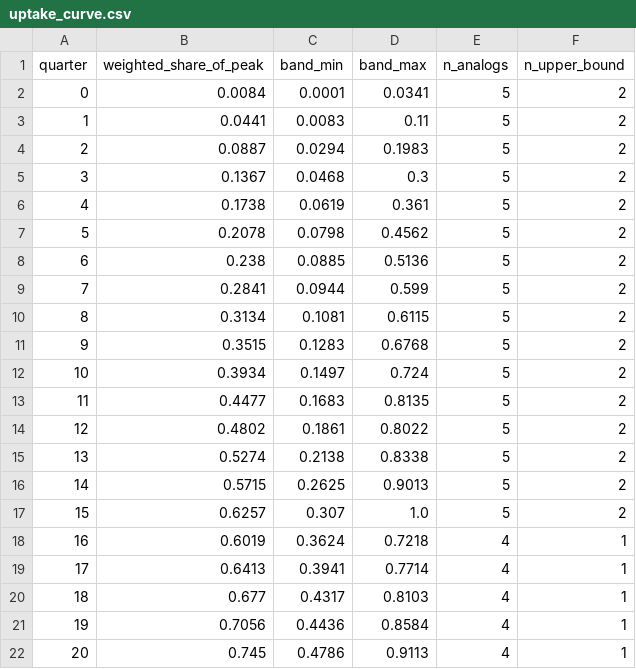
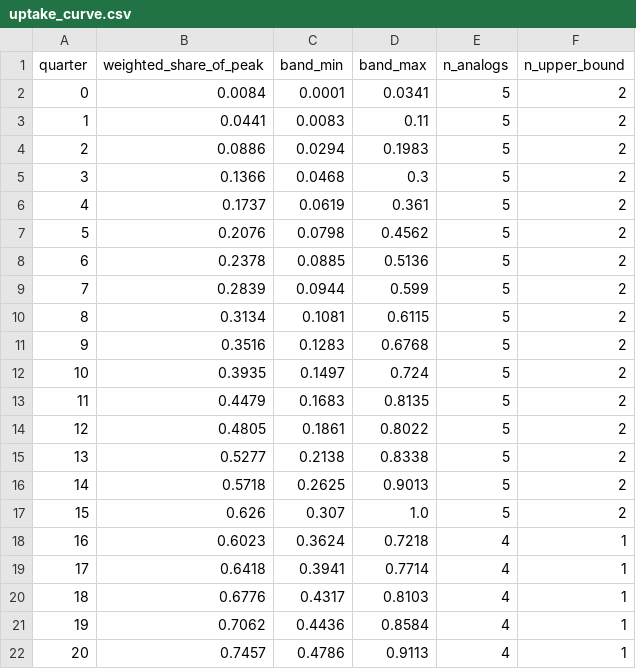
Before and after one commit to gracey0630/pharma-phriends, a CSV file: data/scenarios/torevia/uptake_curve.csv, drawn as a sheet.

```diff
--- a/data/scenarios/torevia/uptake_curve.csv
+++ b/data/scenarios/torevia/uptake_curve.csv
@@ -3,20 +3,20 @@ quarter,weighted_share_of_peak,band_min,band_max,n_analogs,n_upper_bound
 1,0.0441,0.0083,0.11,5,2
-2,0.0887,0.0294,0.1983,5,2
-3,0.1367,0.0468,0.3,5,2
-4,0.1738,0.0619,0.361,5,2
-5,0.2078,0.0798,0.4562,5,2
-6,0.238,0.0885,0.5136,5,2
-7,0.2841,0.0944,0.599,5,2
+2,0.0886,0.0294,0.1983,5,2
+3,0.1366,0.0468,0.3,5,2
+4,0.1737,0.0619,0.361,5,2
+5,0.2076,0.0798,0.4562,5,2
+6,0.2378,0.0885,0.5136,5,2
+7,0.2839,0.0944,0.599,5,2
 8,0.3134,0.1081,0.6115,5,2
-9,0.3515,0.1283,0.6768,5,2
-10,0.3934,0.1497,0.724,5,2
-11,0.4477,0.1683,0.8135,5,2
-12,0.4802,0.1861,0.8022,5,2
-13,0.5274,0.2138,0.8338,5,2
-14,0.5715,0.2625,0.9013,5,2
-15,0.6257,0.307,1.0,5,2
-16,0.6019,0.3624,0.7218,4,1
-17,0.6413,0.3941,0.7714,4,1
-18,0.677,0.4317,0.8103,4,1
-19,0.7056,0.4436,0.8584,4,1
-20,0.745,0.4786,0.9113,4,1
+9,0.3516,0.1283,0.6768,5,2
+10,0.3935,0.1497,0.724,5,2
+11,0.4479,0.1683,0.8135,5,2
+12,0.4805,0.1861,0.8022,5,2
+13,0.5277,0.2138,0.8338,5,2
+14,0.5718,0.2625,0.9013,5,2
+15,0.626,0.307,1.0,5,2
+16,0.6023,0.3624,0.7218,4,1
+17,0.6418,0.3941,0.7714,4,1
+18,0.6776,0.4317,0.8103,4,1
+19,0.7062,0.4436,0.8584,4,1
+20,0.7457,0.4786,0.9113,4,1
```
Also changed, not shown: data/scenarios/torevia/analog_recommendations.csv, data/scenarios/torevia/analog_weights.csv, 15 other files.
